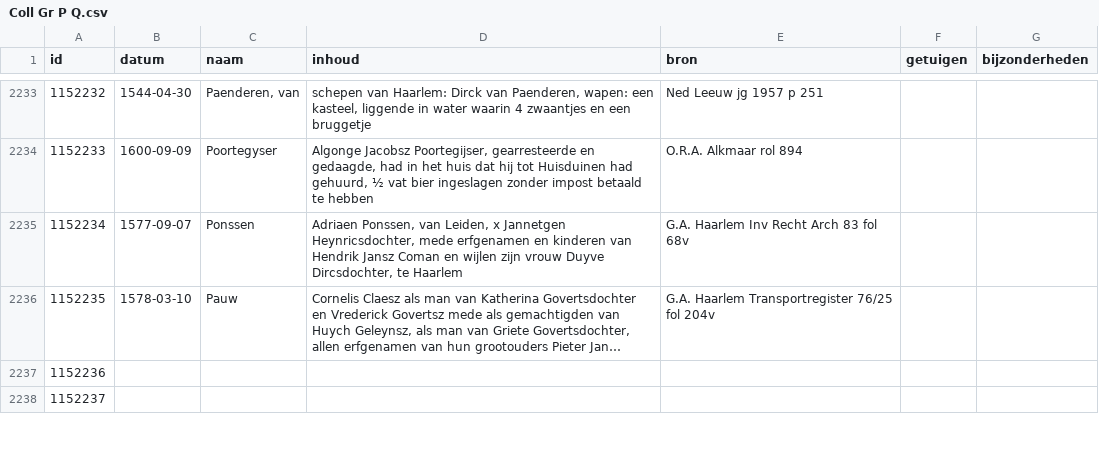
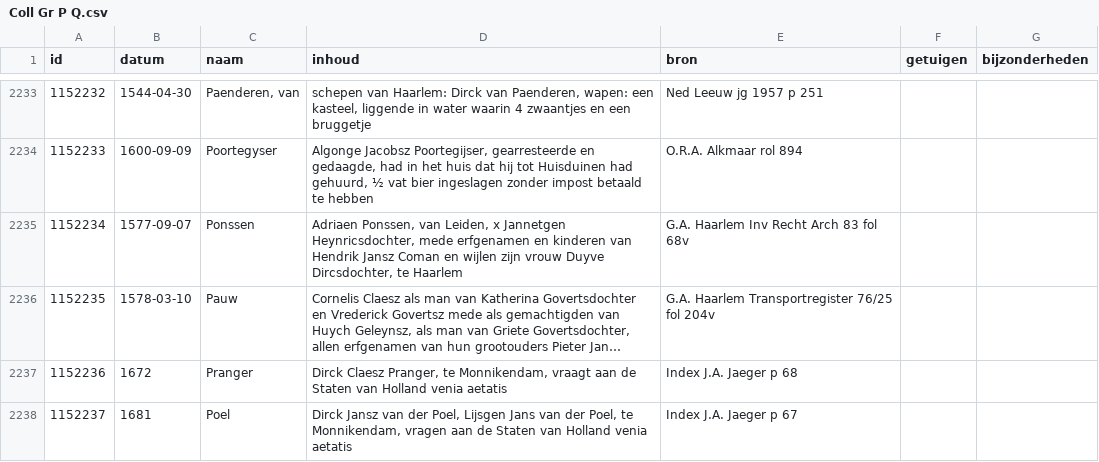
Before and after one commit to collectiegroesbeek/collectiegroesbeek-data, a CSV file: Coll Gr P Q.csv, drawn as a sheet; only a part is shown, gaps mark what is left out; long unchanged cells end in …; the diff covers the shown part only; the diff names each change by its address in the sheet, - before the commit and + after, or states it on an @@ line.

```diff
--- a/Coll Gr P Q.csv
+++ b/Coll Gr P Q.csv
-B2237 (datum): (empty)
+B2237 (datum): 1672
-C2237 (naam): (empty)
+C2237 (naam): Pranger
-D2237 (inhoud): (empty)
+D2237 (inhoud): Dirck Claesz Pranger, te Monnikendam, vraagt aan de Staten van Holland venia aetatis
-E2237 (bron): (empty)
+E2237 (bron): Index J.A. Jaeger p 68
-B2238 (datum): (empty)
+B2238 (datum): 1681
-C2238 (naam): (empty)
+C2238 (naam): Poel
-D2238 (inhoud): (empty)
+D2238 (inhoud): Dirck Jansz van der Poel, Lijsgen Jans van der Poel, te Monnikendam, vragen aan de Staten van Holland venia aetatis
-E2238 (bron): (empty)
+E2238 (bron): Index J.A. Jaeger p 67
```
Also changed, not shown: 19 edited cells elsewhere in this file, Coll Gr M.csv, Coll Gr N O.csv, 14 other files.
